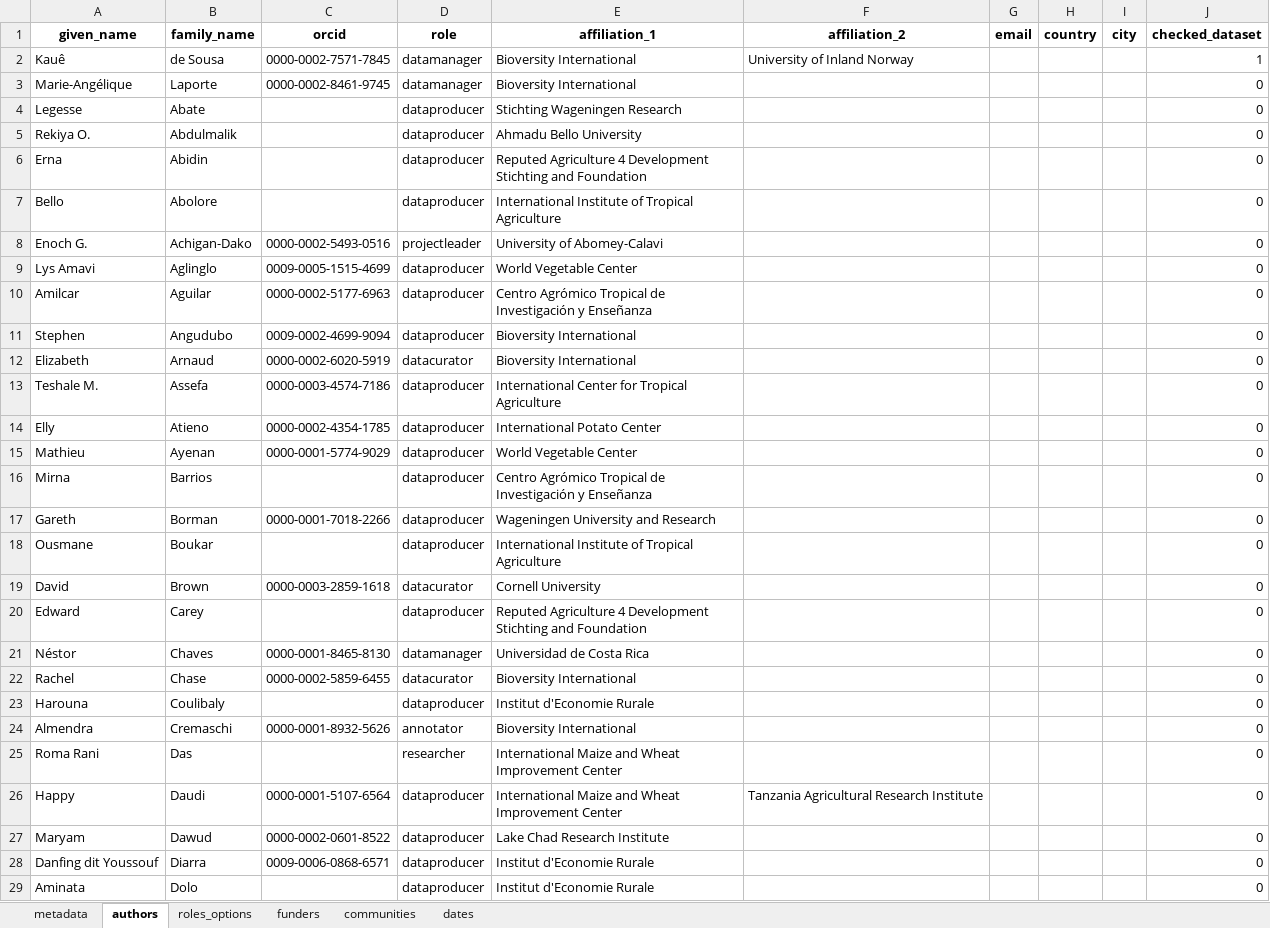
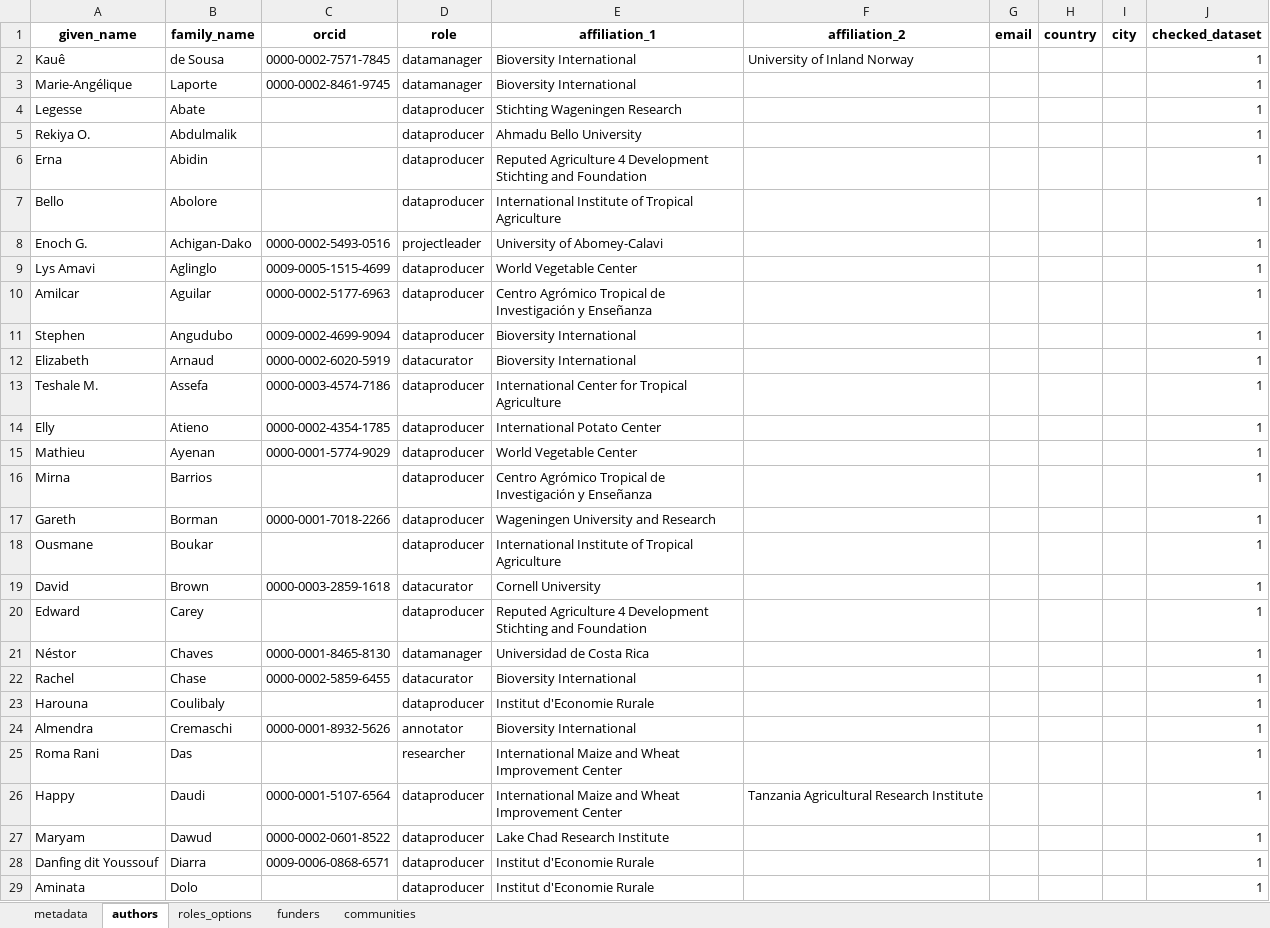
Before and after one commit to kauedesousa/test-data-tricot, an Excel workbook: metadata/project-metadata.xlsx, sheet authors, drawn as a sheet; only a part is shown; values as stored, in another font and other column widths than the file's, no borders; the diff covers the shown part only; the diff names each change by its address in the sheet, - before the commit and + after, or states it on an @@ line.

```diff
--- a/metadata/project-metadata.xlsx (sheet authors)
+++ b/metadata/project-metadata.xlsx (sheet authors)
-sheet tab: dates
-J3:J29 (checked_dataset): 0
+J3:J29 (checked_dataset): 1
```
Also changed, not shown: 76 edited cells elsewhere in this sheet, 2 other files.
